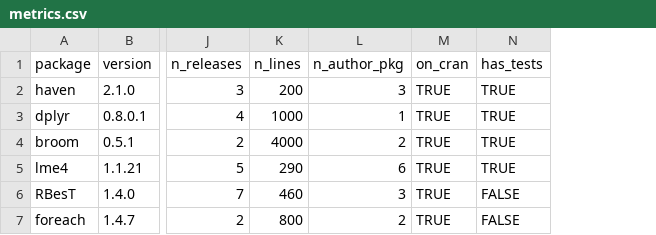
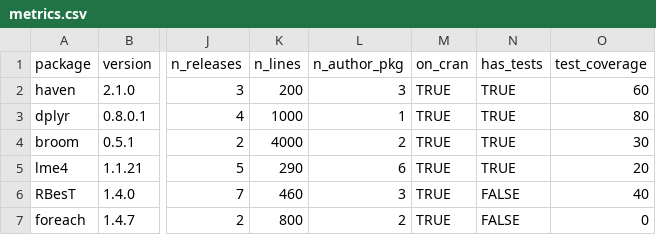
Before and after one commit to pharmaR/rpharma2019, a CSV file: risk_metrics/app/data/metrics.csv, drawn as a sheet; only a part is shown, gaps mark what is left out; the diff names each change by its address in the sheet, - before the commit and + after, or states it on an @@ line.

Commit message:
test coverage metric added

```diff
--- a/risk_metrics/app/data/metrics.csv
+++ b/risk_metrics/app/data/metrics.csv
+column O (test_coverage), rows 2-7: 60 | 80 | 30 | 20 | 40 | 0
```
Also changed, not shown: 2 other files.
